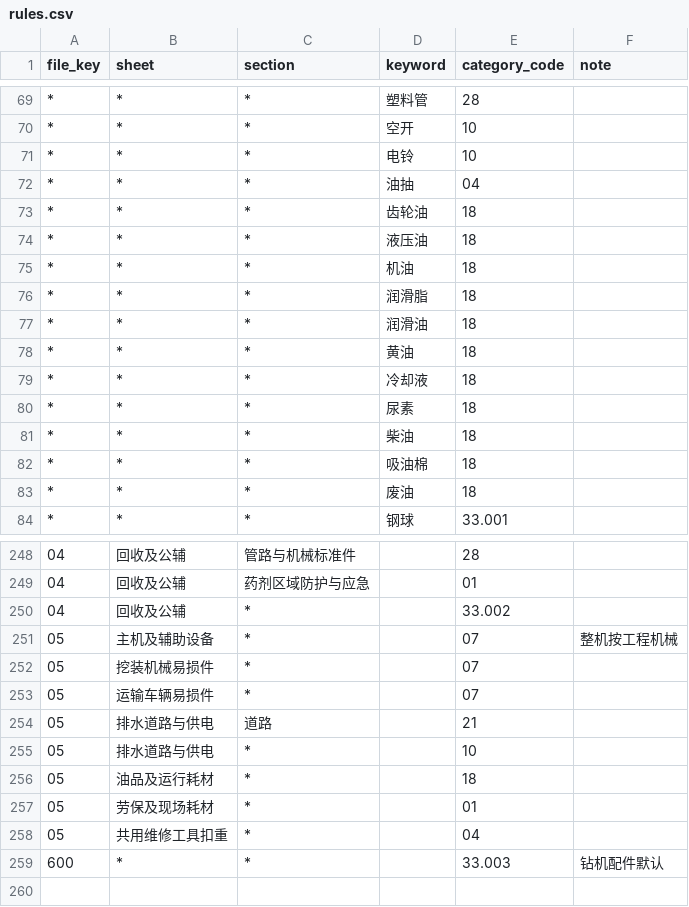
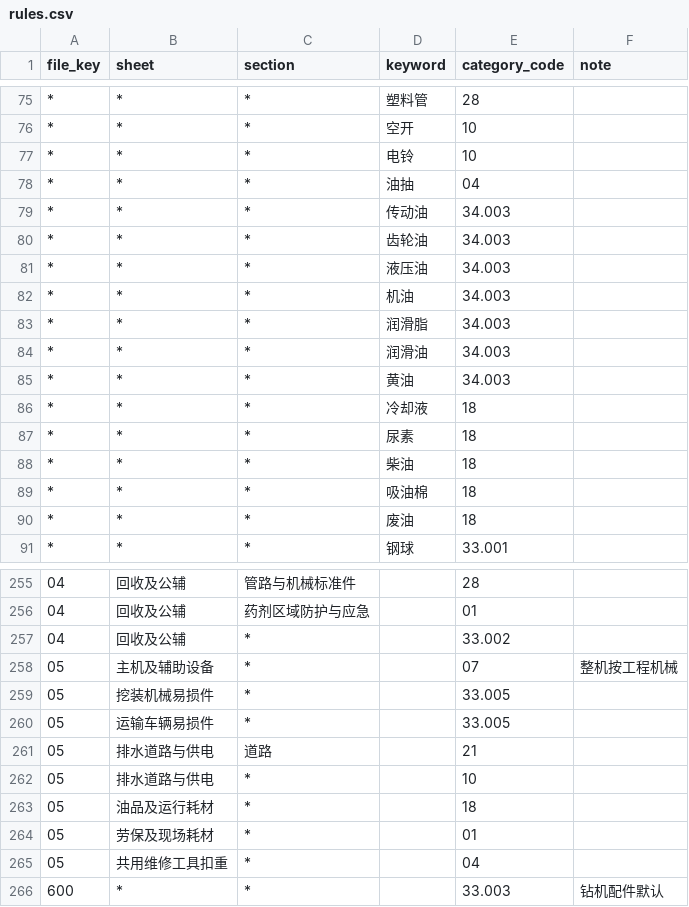
Before and after one commit to matgo-dev/buildreach, a CSV file: data/zone_import/mining/rules.csv, drawn as a sheet; only a part is shown, gaps mark what is left out; the diff covers the shown part only.

Commit message:
feat(zone): 矿业导入新增平台品类 33.005 工程机械与车辆配件、34.003 润滑油品
- 整机/车辆易损件/整机滤芯/轮胎/制动 67 件由 07 机电一级改挂 33.005;润滑油脂 10 件由 18 涂料化工一级改挂 34.003
- 挖掘机/装载机/自卸规则提到「滤芯」前,整机滤芯归车辆配件;钻机文件的丝扣油/钻杆油/黄油/机油/液压油先于「油」
- 放不进新分类的(轴承、联轴器、非整机滤芯、燃油、冷却液、油封等)仍留 07/18 兜底待核对
- zone_category_map 加 33.005→C07、34.003→C08,专区大类与挂载 0 变化(干跑核对)
- README 计数更正为 799 SKU、15 个品类节点

```diff
--- a/data/zone_import/mining/rules.csv
+++ b/data/zone_import/mining/rules.csv
@@ -72,8 +78,9 @@ file_key,sheet,section,keyword,category_code,note
 *,*,*,油抽,04,
-*,*,*,齿轮油,18,
-*,*,*,液压油,18,
-*,*,*,机油,18,
-*,*,*,润滑脂,18,
-*,*,*,润滑油,18,
-*,*,*,黄油,18,
+*,*,*,传动油,34.003,
+*,*,*,齿轮油,34.003,
+*,*,*,液压油,34.003,
+*,*,*,机油,34.003,
+*,*,*,润滑脂,34.003,
+*,*,*,润滑油,34.003,
+*,*,*,黄油,34.003,
 *,*,*,冷却液,18,
@@ -251,4 +258,4 @@ file_key,sheet,section,keyword,category_code,note
 05,主机及辅助设备,*,,07,整机按工程机械
-05,挖装机械易损件,*,,07,
-05,运输车辆易损件,*,,07,
+05,挖装机械易损件,*,,33.005,
+05,运输车辆易损件,*,,33.005,
 05,排水道路与供电,道路,,21,
```
Also changed, not shown: 9 added rows, 3 removed rows and 12 edited cells elsewhere in this file, data/zone_import/mining/zone_category_map.csv, 2 other files.
